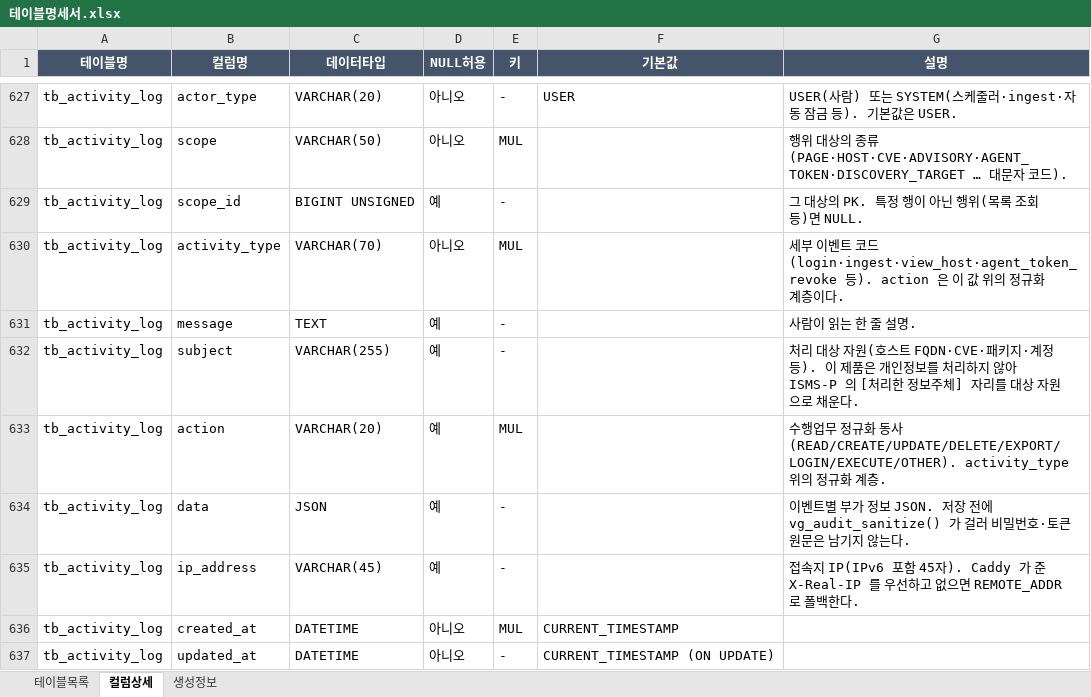
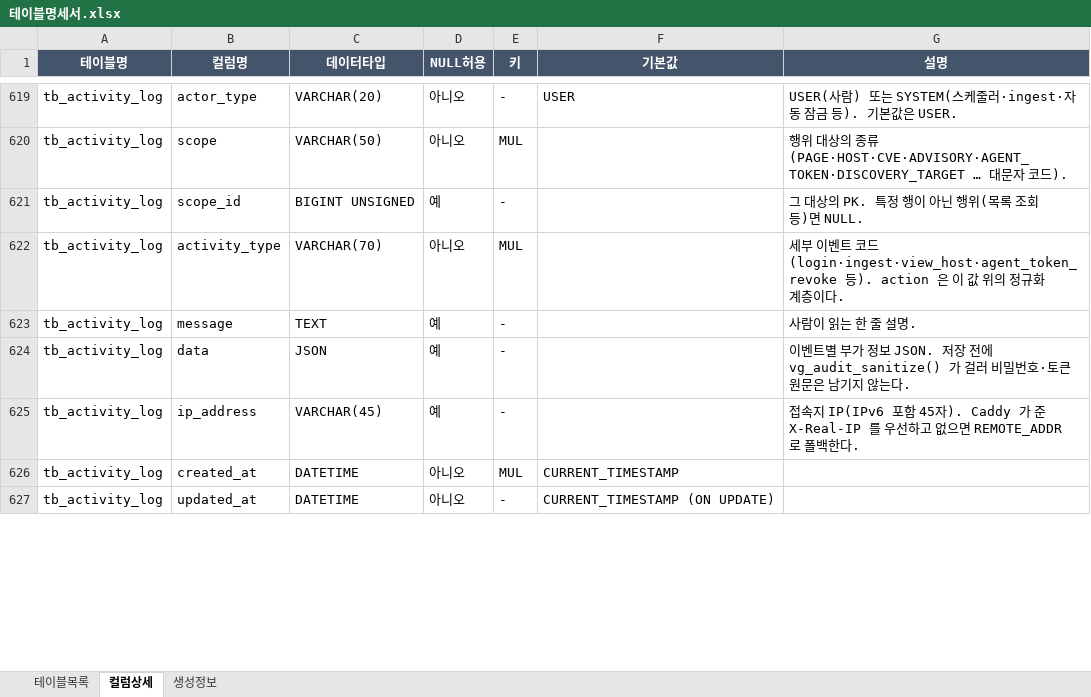
Before and after one commit to JeongDoWook/vuln-agent, an Excel workbook: docs/specs/테이블명세서.xlsx, sheet 컬럼상세, drawn as a sheet; only a part is shown, gaps mark what is left out; values as stored, in another font and other column widths than the file's, no borders; removed rows and columns are numbered as before the commit, all else as after; the diff covers the shown part only; the diff names each change by its address in the sheet, - before the commit and + after, or states it on an @@ line.

```diff
--- a/docs/specs/테이블명세서.xlsx (sheet 컬럼상세)
+++ b/docs/specs/테이블명세서.xlsx (sheet 컬럼상세)
-row 632: tb_activity_log | subject | VARCHAR(255) | 예 | - |  | 처리 대상 자원(호스트 FQDN·CVE·패키지·계정 등). 이 제품은 개인정보를 처리하지 않아 ISMS-P 의 [처리한 정보주체] 자리를 대상 자원으로 채운다.
-row 633: tb_activity_log | action | VARCHAR(20) | 예 | MUL |  | 수행업무 정규화 동사(READ/CREATE/UPDATE/DELETE/EXPORT/LOGIN/EXECUTE/OTHER). activity_type 위의 정규화 계층.
```
Also changed, not shown: 4 added rows, 15 removed rows and 30 edited cells elsewhere in this sheet, sheet 생성정보, 8 other files.
